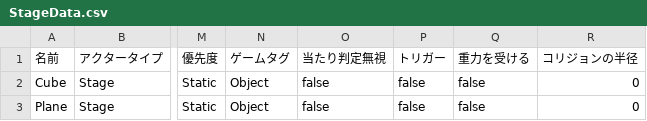
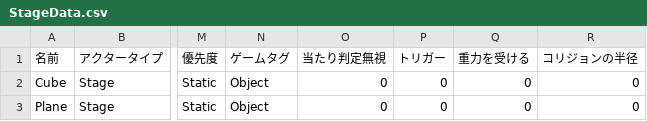
Before and after one commit to lovecap7/UnityEditer, a CSV file: MyUnityEditer/Assets/CSV/NieR/DebugScene/StageData.csv, drawn as a sheet; only a part is shown, gaps mark what is left out; the diff names each change by its address in the sheet, - before the commit and + after, or states it on an @@ line.

```diff
--- a/MyUnityEditer/Assets/CSV/NieR/DebugScene/StageData.csv
+++ b/MyUnityEditer/Assets/CSV/NieR/DebugScene/StageData.csv
-O2:O3 (当たり判定無視): false
+O2:O3 (当たり判定無視): 0
-P2:P3 (トリガー): false
+P2:P3 (トリガー): 0
-Q2:Q3 (重力を受ける): false
+Q2:Q3 (重力を受ける): 0
```
Also changed, not shown: MyUnityEditer/Assets/CSV/NieR/DebugScene/CharacterData.csv, 2 other files.
